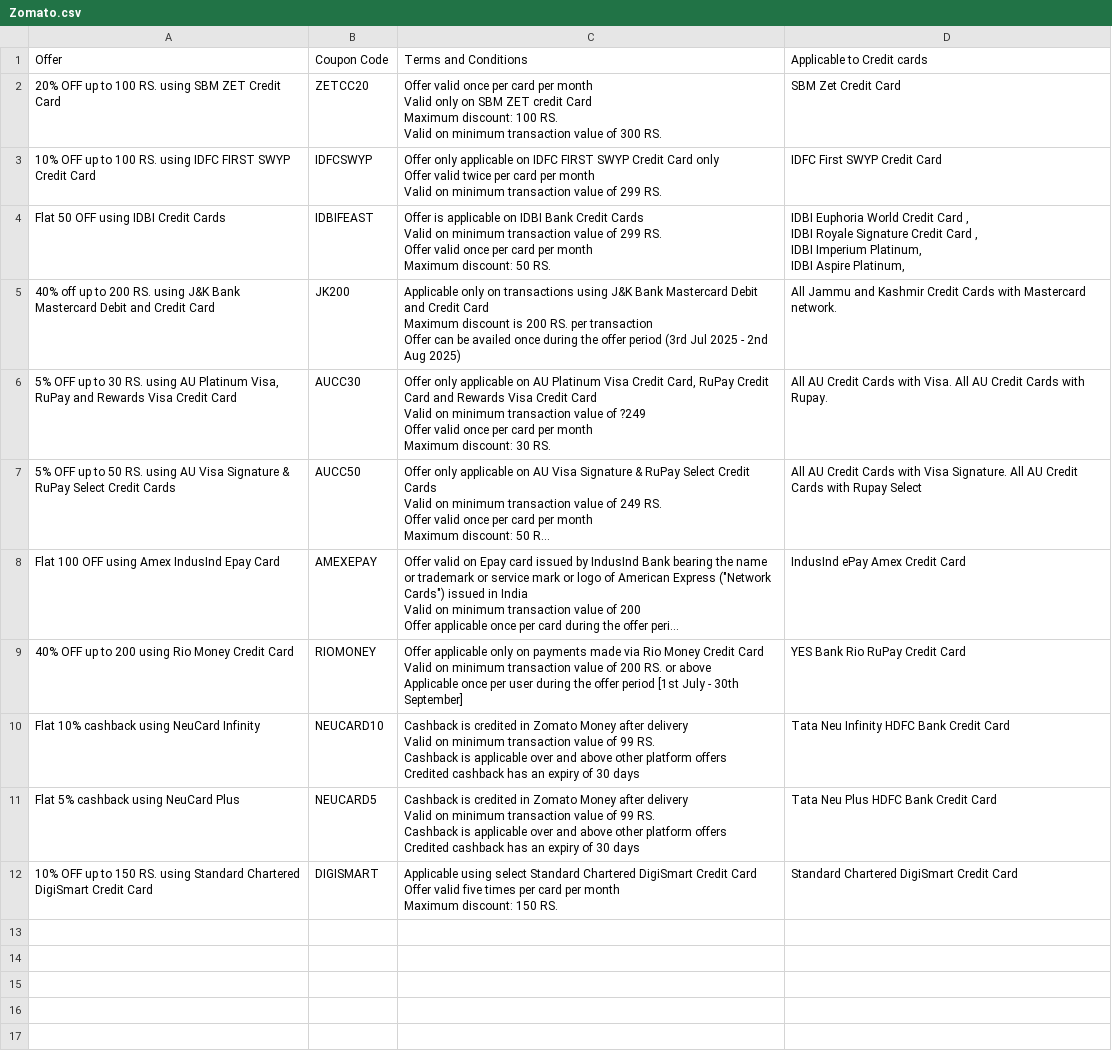
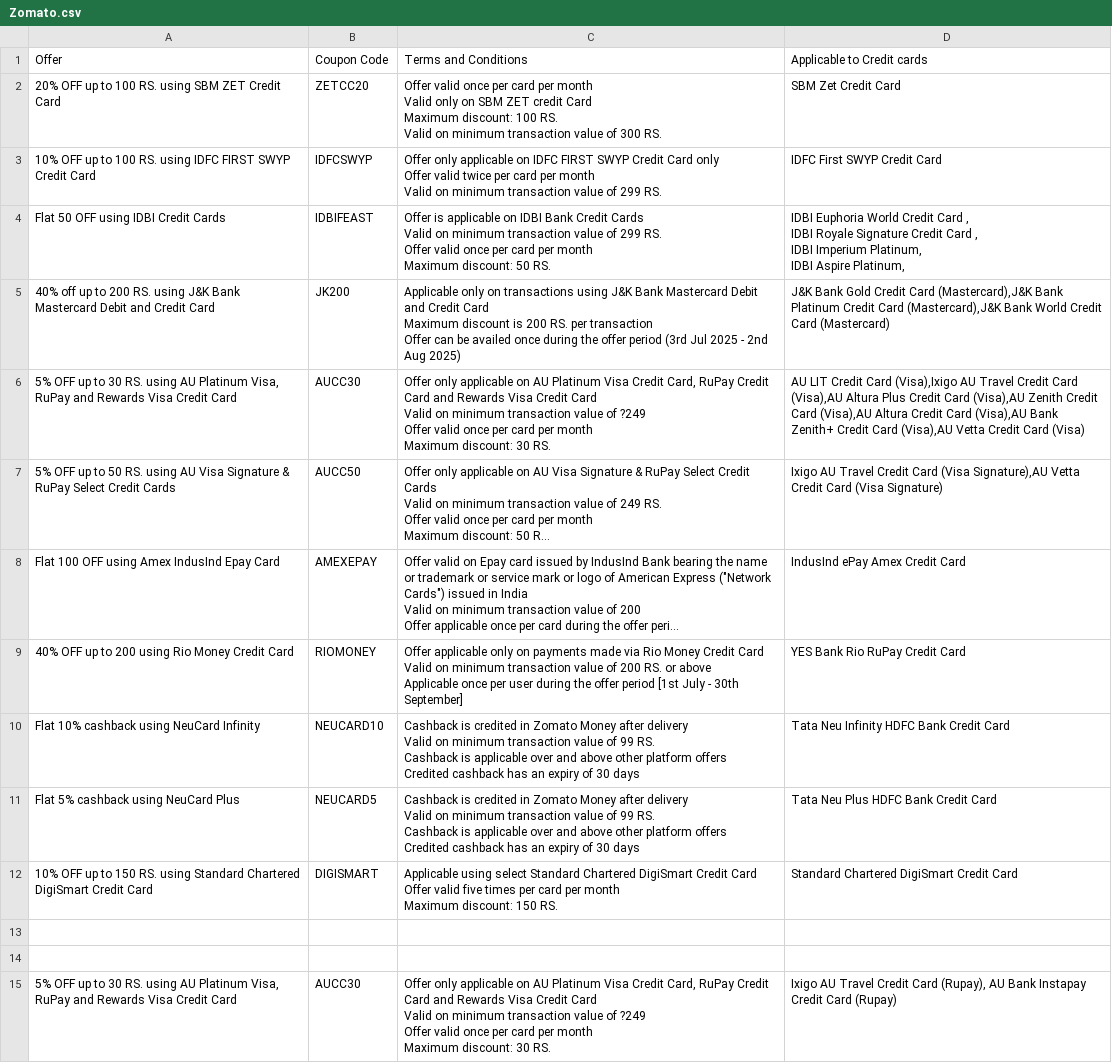
Before and after one commit to Myrupaya/swiggy-zomato-offers, a CSV file: public/Zomato.csv, drawn as a sheet; long unchanged cells end in …; ↵ is a line break in a cell; the diff names each change by its address in the sheet, - before the commit and + after, or states it on an @@ line.

```diff
--- a/public/Zomato.csv
+++ b/public/Zomato.csv
-D5: All Jammu and Kashmir Credit Cards with Mastercard network.
+D5: J&K Bank Gold Credit Card (Mastercard),J&K Bank Platinum Credit Card (Mastercard),J&K Bank World Credit Card (Mastercard)
-D6: All AU Credit Cards with Visa. All AU Credit Cards with Rupay.
+D6: AU LIT Credit Card (Visa),Ixigo AU Travel Credit Card (Visa),AU Altura Plus Credit Card (Visa),AU Zenith Credit Card (Visa),AU Altura Credit Card (Visa),AU Bank Zenith+ Credit Card (Visa),AU Vetta Credit Card (Visa)
-D7: All AU Credit Cards with Visa Signature. All AU Credit Cards with Rupay Select
+D7: Ixigo AU Travel Credit Card (Visa Signature),AU Vetta Credit Card (Visa Signature)
+row 13: (empty)
+row 14: (empty)
+row 15: 5% OFF up to 30 RS. using AU Platinum Visa, RuPay and Rewards Visa Credit Card | AUCC30 | Offer only applicable on AU Platinum Visa Credit Card, RuPay Credit Card and Rewards Visa Credit Card ↵ Valid on minimum transaction value of ?249 ↵ Offer valid once per card per month ↵ Maximum discount: 30 RS. | Ixigo AU Travel Credit Card (Rupay), AU Bank Instapay Credit Card (Rupay)
```
Also changed, not shown: public/Swiggy.csv.
